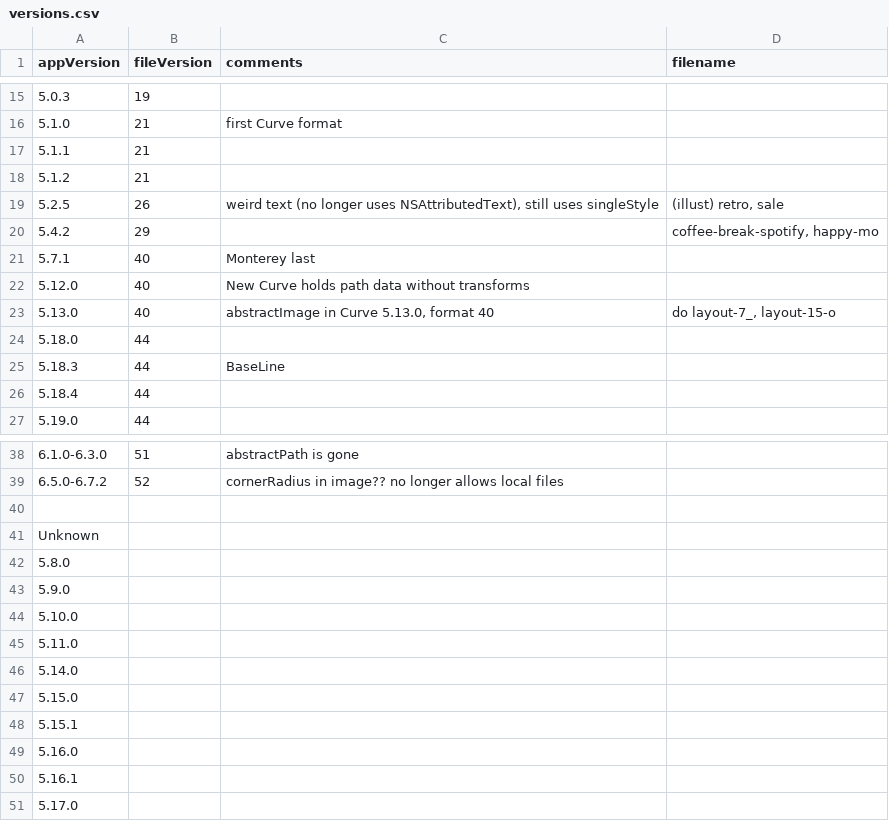
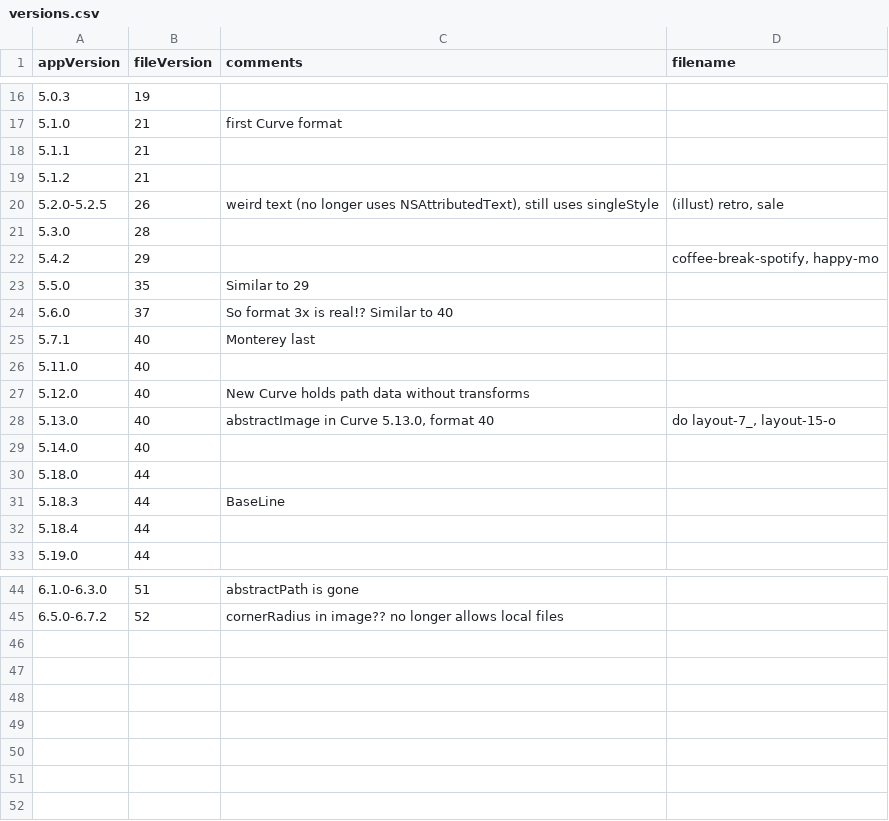
Before and after one commit to ulyssas/vectornator_sample, a CSV file: spreadsheets/versions.csv, drawn as a sheet; only a part is shown, gaps mark what is left out; removed rows and columns are numbered as before the commit, all else as after; the diff covers the shown part only; the diff names each change by its address in the sheet, - before the commit and + after, or states it on an @@ line.

Commit message:
Add more version

```diff
--- a/spreadsheets/versions.csv
+++ b/spreadsheets/versions.csv
-A20 (appVersion): 5.2.5
+A20 (appVersion): 5.2.0-5.2.5
+row 21: 5.3.0 | 28
+row 23: 5.5.0 | 35 | Similar to 29
+row 24: 5.6.0 | 37 | So format 3x is real!? Similar to 40
+row 26: 5.11.0 | 40
+row 29: 5.14.0 | 40
-row 40: (empty)
-row 41: Unknown
-row 42: 5.8.0
-row 43: 5.9.0
-row 44: 5.10.0
-row 45: 5.11.0
-row 46: 5.14.0
-row 47: 5.15.0
-row 48: 5.15.1
-row 49: 5.16.0
-row 50: 5.16.1
-row 51: 5.17.0
```
Also changed, not shown: 1 added row elsewhere in this file.
